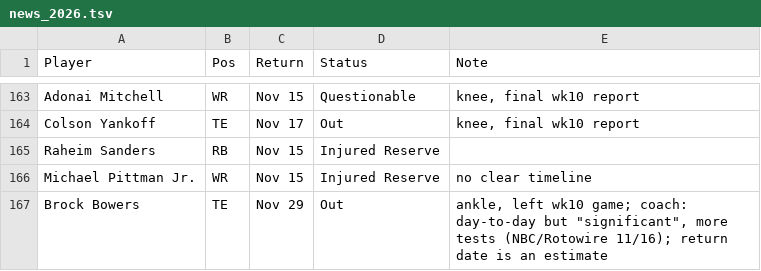
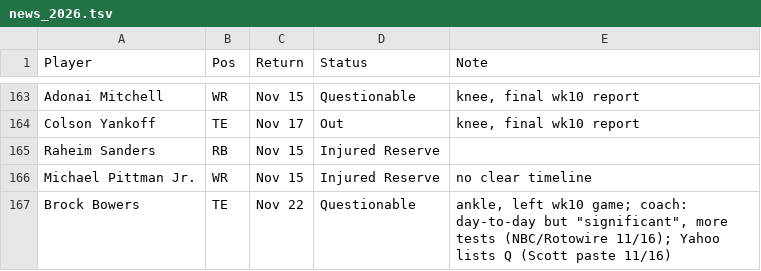
Before and after one commit to scottrshapiro78-cmyk/Fantasy-Football, a TSV file: data/input/news_2026.tsv, drawn as a sheet; only a part is shown, gaps mark what is left out.

```diff
--- a/data/input/news_2026.tsv
+++ b/data/input/news_2026.tsv
@@ -166,2 +166,2 @@ Raheim Sanders	RB	Nov 15	Injured Reserve
 Michael Pittman Jr.	WR	Nov 15	Injured Reserve	no clear timeline
-Brock Bowers	TE	Nov 29	Out	ankle, left wk10 game; coach: day-to-day but "significant", more tests (NBC/Rotowire 11/16); return date is an estimate
+Brock Bowers	TE	Nov 22	Questionable	ankle, left wk10 game; coach: day-to-day but "significant", more tests (NBC/Rotowire 11/16); Yahoo lists Q (Scott paste 11/16)
```
